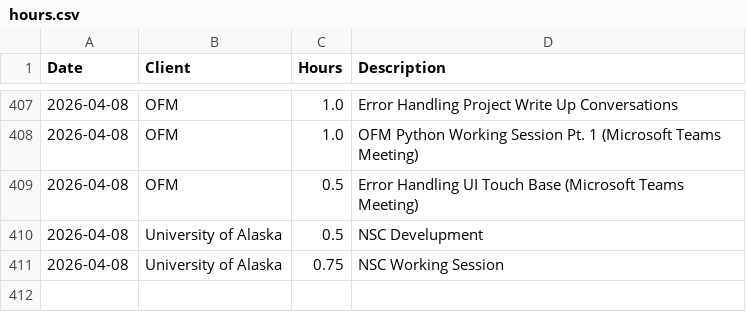
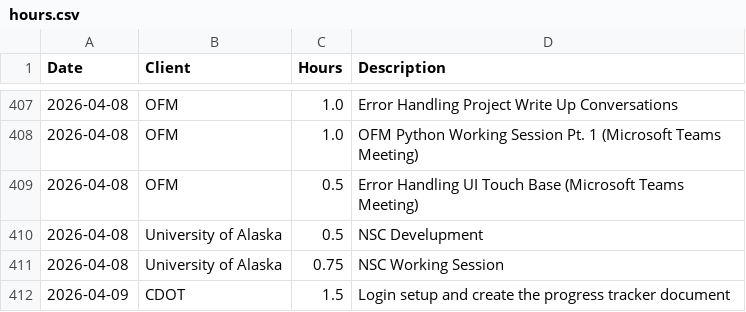
Before and after one commit to cole-nash-plante/hours_app, a CSV file: data/hours.csv, drawn as a sheet; only a part is shown, gaps mark what is left out.

Commit message:
Entered hours for CDOT

```diff
--- a/data/hours.csv
+++ b/data/hours.csv
@@ -411 +411,2 @@ Date,Client,Hours,Description
 2026-04-08,University of Alaska,0.75,NSC Working Session
+2026-04-09,CDOT,1.5,Login setup and create the progress tracker document
```
